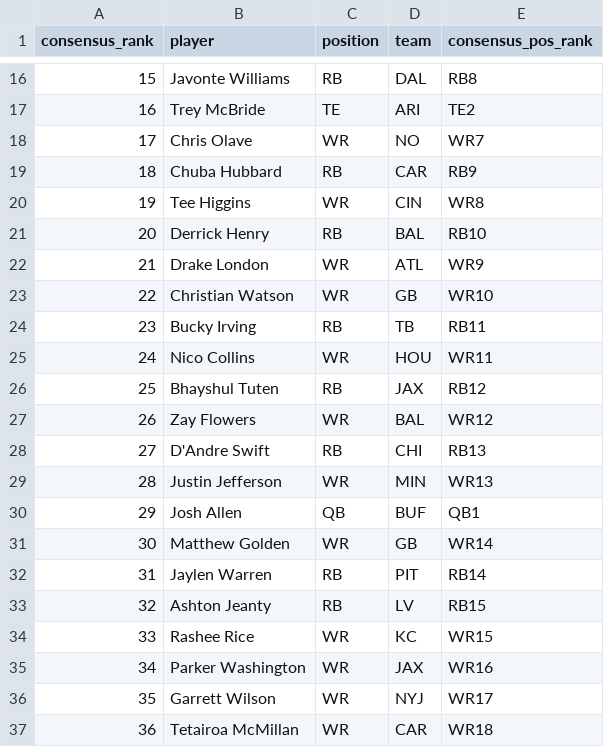
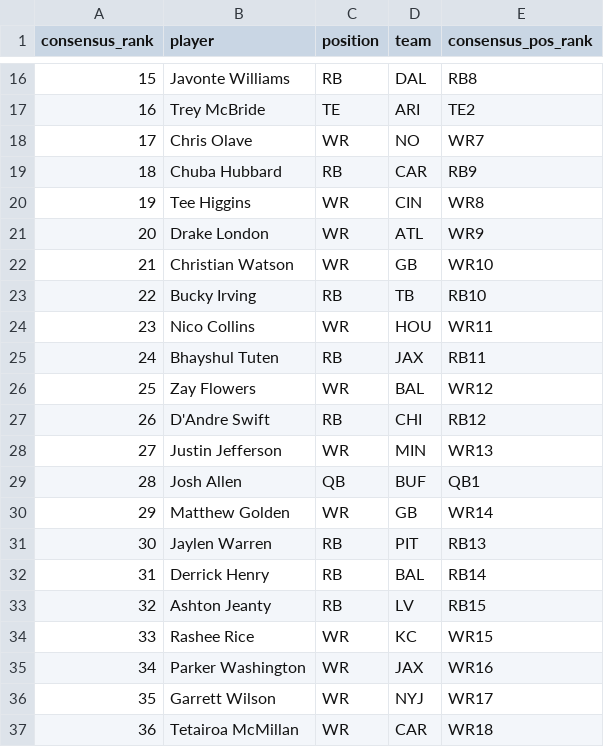
Before and after one commit to dylanlee21/Fantasy-Edge, a CSV file: data/2026/flock_live_rankings.csv, drawn as a sheet; only a part is shown, gaps mark what is left out; removed rows and columns are numbered as before the commit, all else as after; the diff names each change by its address in the sheet, - before the commit and + after, or states it on an @@ line.

Commit message:
Live rankings: Derrick Henry below Jaylen Warren

```diff
--- a/data/2026/flock_live_rankings.csv
+++ b/data/2026/flock_live_rankings.csv
-row 21: 20 | Derrick Henry | RB | BAL | RB10
@@ column A (consensus_rank) renumbered between rows 21 and 31 @@
-E23 (consensus_pos_rank): RB11
+E23 (consensus_pos_rank): RB10
-E25 (consensus_pos_rank): RB12
+E25 (consensus_pos_rank): RB11
-E27 (consensus_pos_rank): RB13
+E27 (consensus_pos_rank): RB12
-E31 (consensus_pos_rank): RB14
+E31 (consensus_pos_rank): RB13
+row 32: 31 | Derrick Henry | RB | BAL | RB14
```
